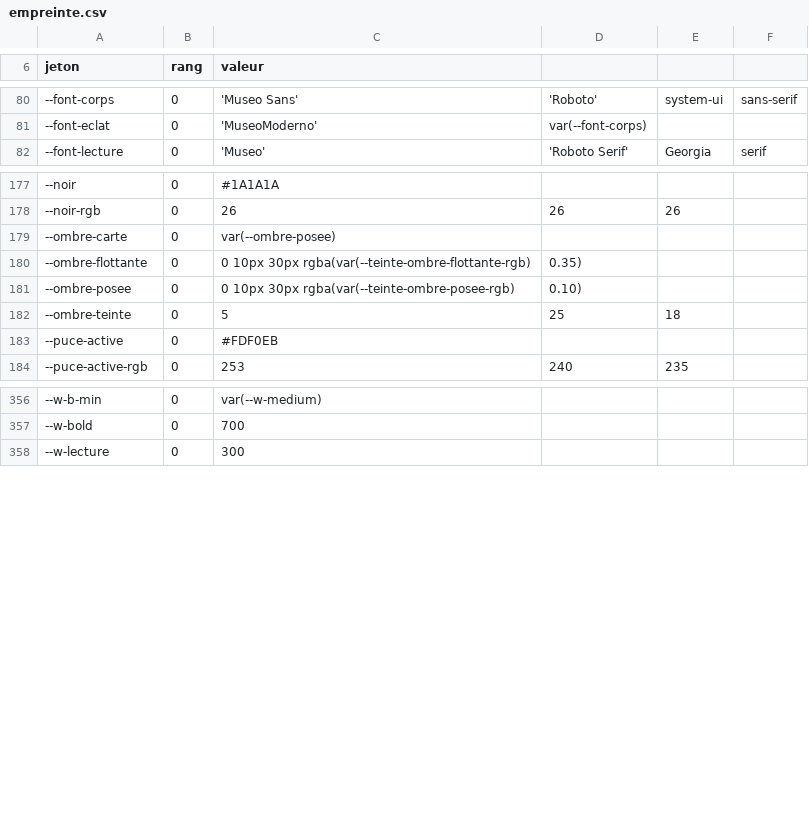
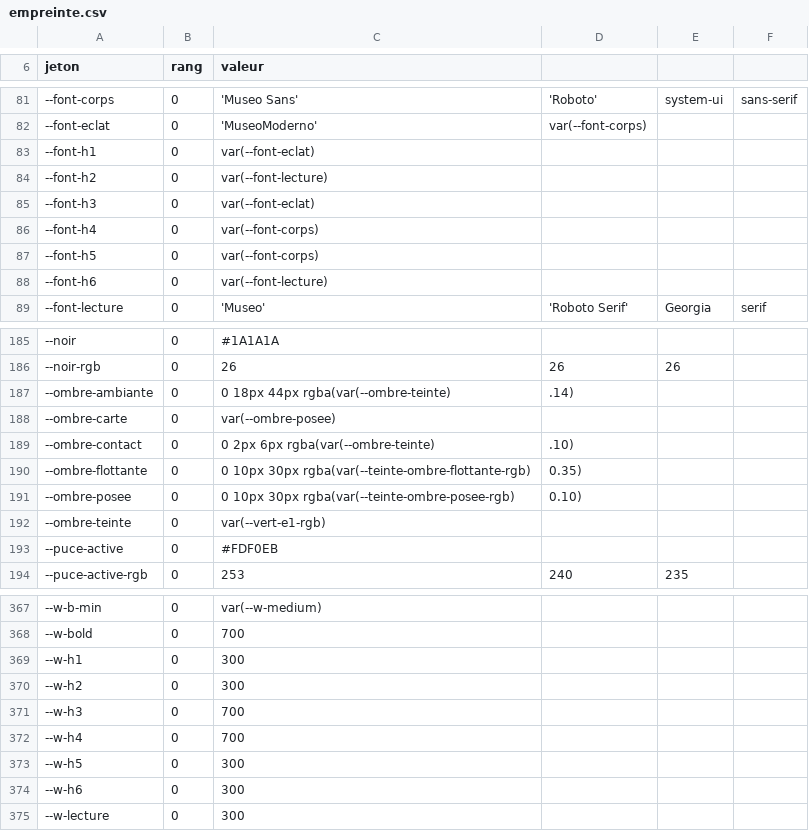
Before and after one commit to rastalkemist/roots.bj, a CSV file: ci/empreinte.csv, drawn as a sheet; only a part is shown, gaps mark what is left out; the diff covers the shown part only.

```diff
--- a/ci/empreinte.csv
+++ b/ci/empreinte.csv
@@ -81,2 +82,8 @@ jeton,rang,valeur
 --font-eclat,0,'MuseoModerno', var(--font-corps)
+--font-h1,0,var(--font-eclat)
+--font-h2,0,var(--font-lecture)
+--font-h3,0,var(--font-eclat)
+--font-h4,0,var(--font-corps)
+--font-h5,0,var(--font-corps)
+--font-h6,0,var(--font-lecture)
 --font-lecture,0,'Museo', 'Roboto Serif', Georgia, serif
@@ -178,6 +186,8 @@ jeton,rang,valeur
 --noir-rgb,0,26, 26, 26
+--ombre-ambiante,0,0 18px 44px rgba(var(--ombre-teinte), .14)
 --ombre-carte,0,var(--ombre-posee)
+--ombre-contact,0,0 2px 6px rgba(var(--ombre-teinte), .10)
 --ombre-flottante,0,0 10px 30px rgba(var(--teinte-ombre-flottante-rgb), 0.35)
 --ombre-posee,0,0 10px 30px rgba(var(--teinte-ombre-posee-rgb), 0.10)
---ombre-teinte,0,5, 25, 18
+--ombre-teinte,0,var(--vert-e1-rgb)
 --puce-active,0,#FDF0EB
@@ -357,2 +368,8 @@ jeton,rang,valeur
 --w-bold,0,700
+--w-h1,0,300
+--w-h2,0,300
+--w-h3,0,700
+--w-h4,0,700
+--w-h5,0,300
+--w-h6,0,300
 --w-lecture,0,300
```
Also changed, not shown: 3 added rows and 1 edited cell elsewhere in this file, 1 other file.
